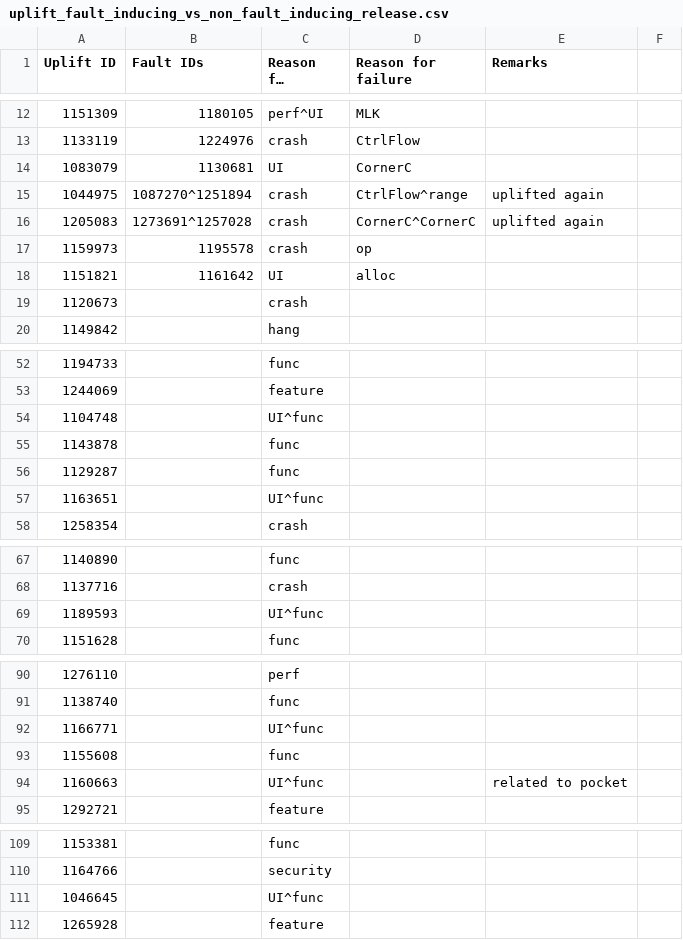
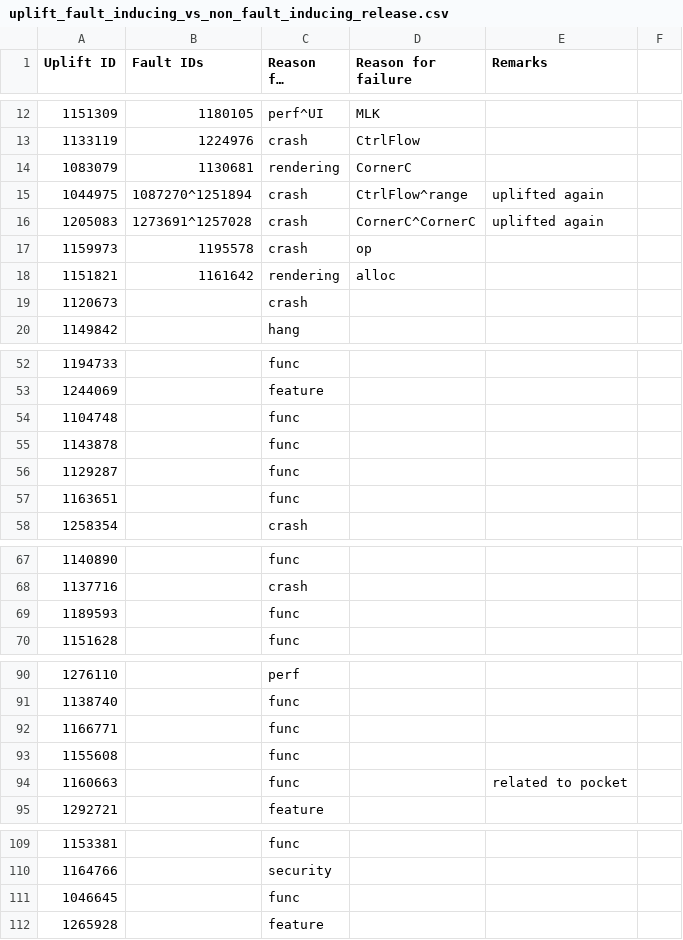
Before and after one commit to marco-c/uplift-analysis, a CSV file: manual_classification/result_le/uplift_fault_inducing_vs_non_fault_inducing_release.csv, drawn as a sheet; only a part is shown, gaps mark what is left out; long unchanged cells end in …; the diff names each change by its address in the sheet, - before the commit and + after, or states it on an @@ line.

Commit message:
Minor update

```diff
--- a/manual_classification/result_le/uplift_fault_inducing_vs_non_fault_inducing_release.csv
+++ b/manual_classification/result_le/uplift_fault_inducing_vs_non_fault_inducing_release.csv
-C14 (Reason for uplift): UI
+C14 (Reason for uplift): rendering
-C18 (Reason for uplift): UI
+C18 (Reason for uplift): rendering
-C54 (Reason for uplift): UI^func
+C54 (Reason for uplift): func
-C57 (Reason for uplift): UI^func
+C57 (Reason for uplift): func
-C69 (Reason for uplift): UI^func
+C69 (Reason for uplift): func
-C92 (Reason for uplift): UI^func
+C92 (Reason for uplift): func
-C94 (Reason for uplift): UI^func
+C94 (Reason for uplift): func
-C111 (Reason for uplift): UI^func
+C111 (Reason for uplift): func
```
